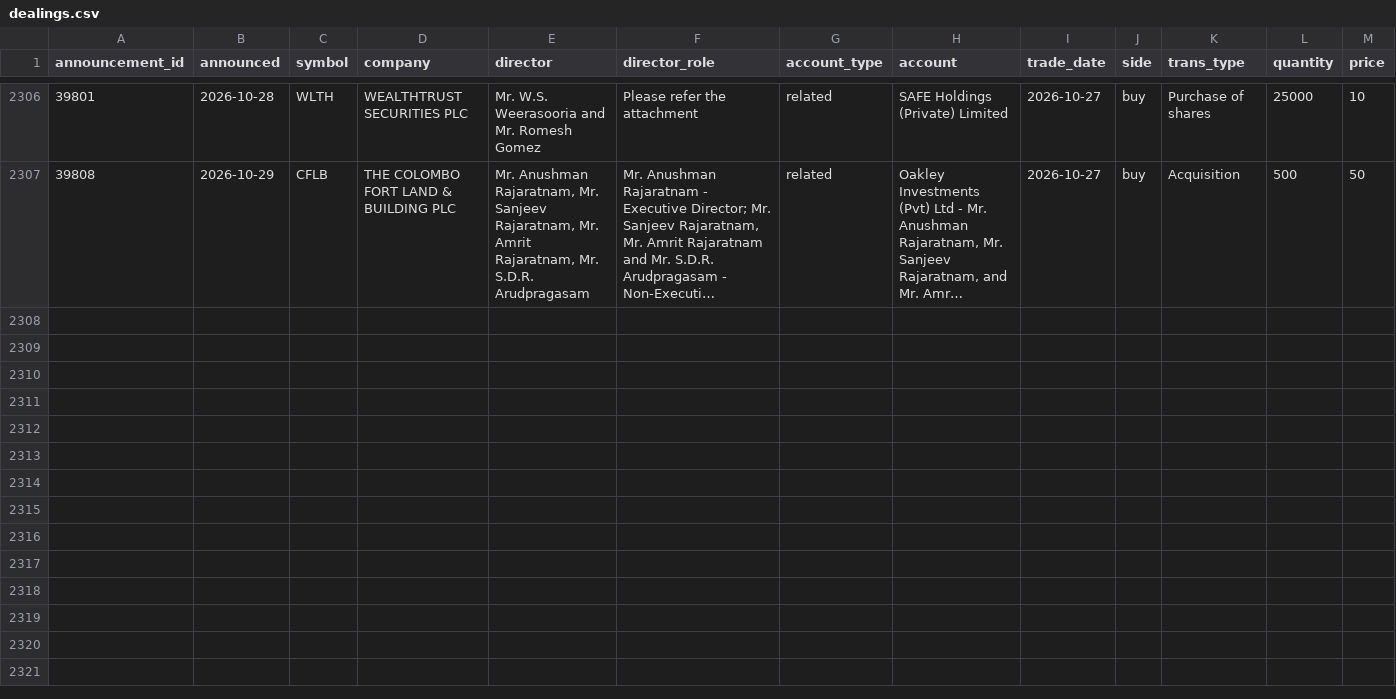
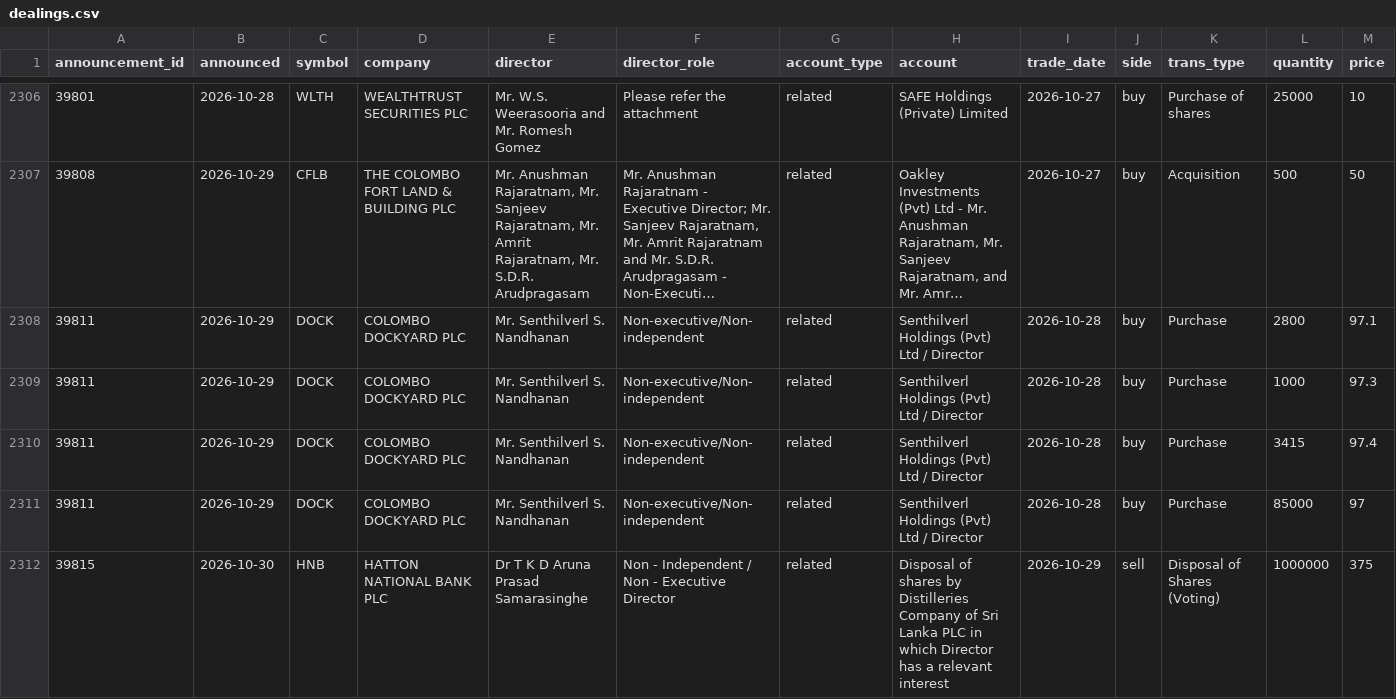
Before and after one commit to MinimumLizard/CSE, a CSV file: data/dealings/dealings.csv, drawn as a sheet; only a part is shown, gaps mark what is left out; long unchanged cells end in …; rows hold the shown columns only; the diff names each change by its address in the sheet, - before the commit and + after, or states it on an @@ line.

```diff
--- a/data/dealings/dealings.csv
+++ b/data/dealings/dealings.csv
+row 2308: 39811 | 2026-10-29 | DOCK | COLOMBO DOCKYARD PLC | Mr. Senthilverl S. Nandhanan | Non-executive/Non-independent | related | Senthilverl Holdings (Pvt) Ltd / Director | 2026-10-28 | buy | Purchase | 2800 | 97.1
+row 2309: 39811 | 2026-10-29 | DOCK | COLOMBO DOCKYARD PLC | Mr. Senthilverl S. Nandhanan | Non-executive/Non-independent | related | Senthilverl Holdings (Pvt) Ltd / Director | 2026-10-28 | buy | Purchase | 1000 | 97.3
+row 2310: 39811 | 2026-10-29 | DOCK | COLOMBO DOCKYARD PLC | Mr. Senthilverl S. Nandhanan | Non-executive/Non-independent | related | Senthilverl Holdings (Pvt) Ltd / Director | 2026-10-28 | buy | Purchase | 3415 | 97.4
+row 2311: 39811 | 2026-10-29 | DOCK | COLOMBO DOCKYARD PLC | Mr. Senthilverl S. Nandhanan | Non-executive/Non-independent | related | Senthilverl Holdings (Pvt) Ltd / Director | 2026-10-28 | buy | Purchase | 85000 | 97
+row 2312: 39815 | 2026-10-30 | HNB | HATTON NATIONAL BANK PLC | Dr T K D Aruna Prasad Samarasinghe | Non - Independent / Non - Executive Director | related | Disposal of shares by Distilleries Company of Sri Lanka PLC in which Director has a relevant interest | 2026-10-29 | sell | Disposal of Shares (Voting) | 1000000 | 375
```
Also changed, not shown: data/fundamentals/latest.csv, data/history/corporate_actions.csv, 5 other files.
